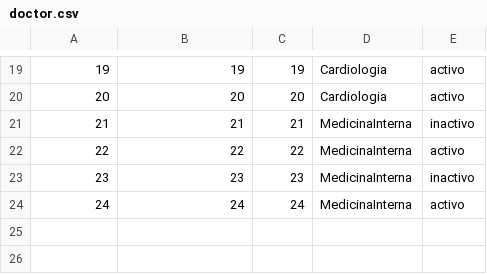
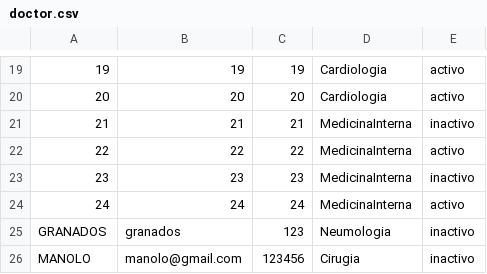
Before and after one commit to JuanDavidG31/Proyecto1, a CSV file: La_granja_del_pollo_la_Cachama_y_la_marmota_ProyectoFinal/data/doctor.csv, drawn as a sheet; only a part is shown, gaps mark what is left out.

```diff
--- a/La_granja_del_pollo_la_Cachama_y_la_marmota_ProyectoFinal/data/doctor.csv
+++ b/La_granja_del_pollo_la_Cachama_y_la_marmota_ProyectoFinal/data/doctor.csv
@@ -24 +24,3 @@
 24;24;24;MedicinaInterna;activo;
+GRANADOS;granados;123;Neumologia;inactivo;
+MANOLO;manolo@gmail.com;123456;Cirugia;inactivo;
```
Also changed, not shown: 8 other files.
